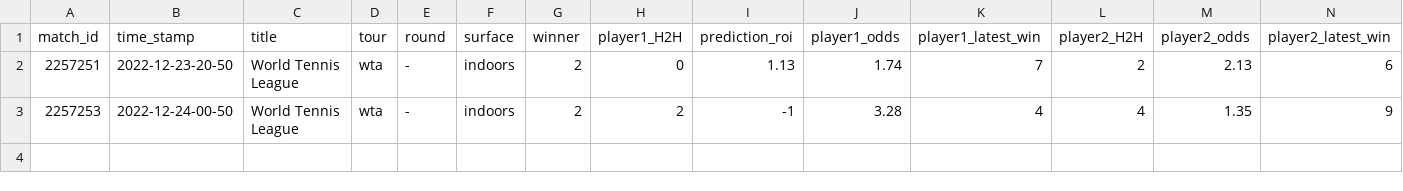
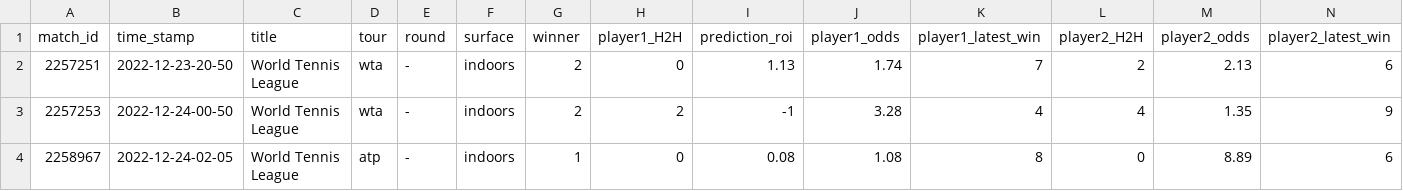
Before and after one commit to ebijun1007/tennis_all_tour_scraper, a CSV file: data/2022-12-23.csv, drawn as a sheet; only a part is shown; rows hold the shown columns only; the diff names each change by its address in the sheet, - before the commit and + after, or states it on an @@ line.

Commit message:
Update Match Schedules

```diff
--- a/data/2022-12-23.csv
+++ b/data/2022-12-23.csv
+row 4: 2258967 | 2022-12-24-02-05 | World Tennis League | atp | - | indoors | 1 | 0 | 0.08 | 1.08 | 8 | 0 | 8.89 | 6
```
Also changed, not shown: atp.csv, data/next_48_hours_match.csv, 2 other files.
